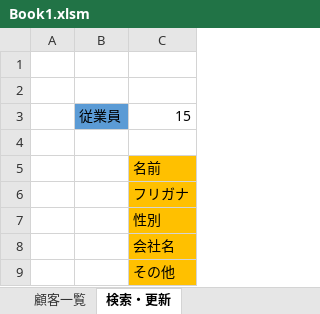
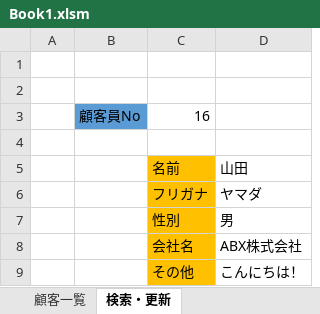
Before and after one commit to kouki1311/VBAcustomer, an Excel workbook: Book1.xlsm, sheet 検索・更新, drawn as a sheet; values as stored, in another font and other column widths than the file's, no borders; charts and pictures not drawn; 1 other sheet too large or unreadable and not compared; removed rows and columns are numbered as before the commit, all else as after; the diff names each change by its address in the sheet, - before the commit and + after, or states it on an @@ line.

Commit message:
バグ修正

```diff
--- a/Book1.xlsm (sheet 検索・更新)
+++ b/Book1.xlsm (sheet 検索・更新)
-column B, row 3: 従業員
+column B, row 3: 顧客員No
+column D, rows 5-9: 山田 | ヤマダ | 男 | ABX株式会社 | こんにちは！
-C3: 15
+C3: 16
```
